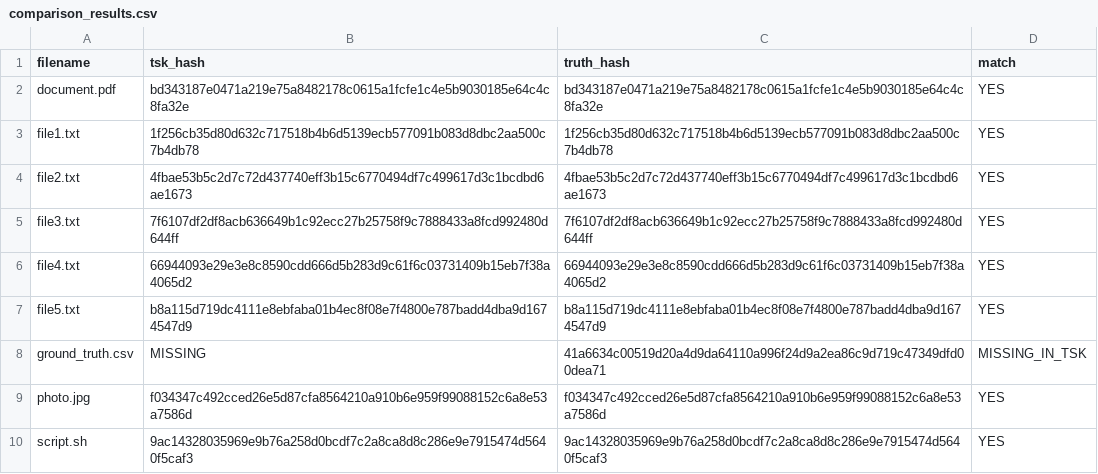
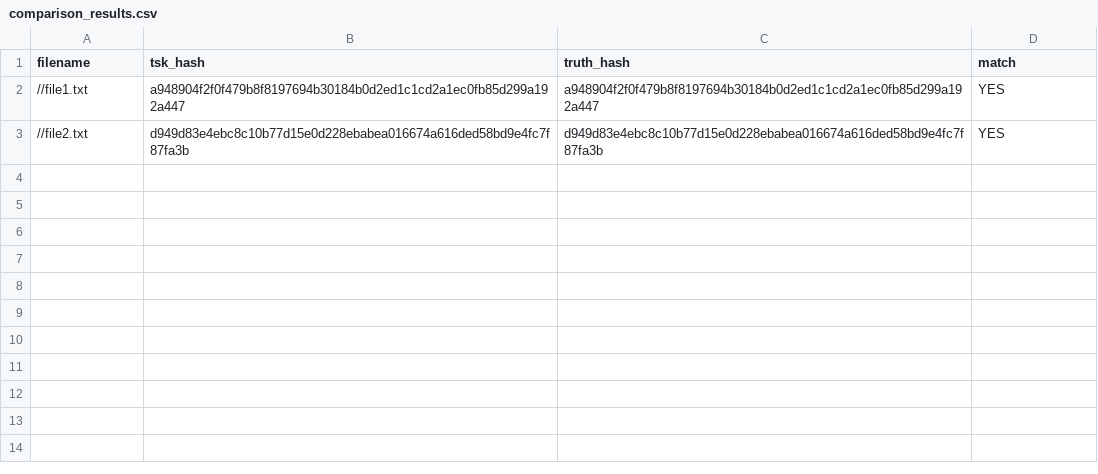
Before and after one commit to deborah-nguefack/tsk-validation-harness, a CSV file: outputs/comparison_results.csv, drawn as a sheet.

Commit message:
Add test image, ground truth, and validation outputs

```diff
--- a/outputs/comparison_results.csv
+++ b/outputs/comparison_results.csv
@@ -1,10 +1,3 @@
 filename,tsk_hash,truth_hash,match
-document.pdf,bd343187e0471a219e75a8482178c0615a1fcfe1c4e5b9030185e64c4c8fa32e,bd343187e0471a219e75a8482178c0615a1fcfe1c4e5b9030185e64c4c8fa32e,YES
-file1.txt,1f256cb35d80d632c717518b4b6d5139ecb577091b083d8dbc2aa500c7b4db78,1f256cb35d80d632c717518b4b6d5139ecb577091b083d8dbc2aa500c7b4db78,YES
-file2.txt,4fbae53b5c2d7c72d437740eff3b15c6770494df7c499617d3c1bcdbd6ae1673,4fbae53b5c2d7c72d437740eff3b15c6770494df7c499617d3c1bcdbd6ae1673,YES
-file3.txt,7f6107df2df8acb636649b1c92ecc27b25758f9c7888433a8fcd992480d644ff,7f6107df2df8acb636649b1c92ecc27b25758f9c7888433a8fcd992480d644ff,YES
-file4.txt,66944093e29e3e8c8590cdd666d5b283d9c61f6c03731409b15eb7f38a4065d2,66944093e29e3e8c8590cdd666d5b283d9c61f6c03731409b15eb7f38a4065d2,YES
-file5.txt,b8a115d719dc4111e8ebfaba01b4ec8f08e7f4800e787badd4dba9d1674547d9,b8a115d719dc4111e8ebfaba01b4ec8f08e7f4800e787badd4dba9d1674547d9,YES
-ground_truth.csv,MISSING,41a6634c00519d20a4d9da64110a996f24d9a2ea86c9d719c47349dfd00dea71,MISSING_IN_TSK
-photo.jpg,f034347c492cced26e5d87cfa8564210a910b6e959f99088152c6a8e53a7586d,f034347c492cced26e5d87cfa8564210a910b6e959f99088152c6a8e53a7586d,YES
-script.sh,9ac14328035969e9b76a258d0bcdf7c2a8ca8d8c286e9e7915474d5640f5caf3,9ac14328035969e9b76a258d0bcdf7c2a8ca8d8c286e9e7915474d5640f5caf3,YES
+//file1.txt,a948904f2f0f479b8f8197694b30184b0d2ed1c1cd2a1ec0fb85d299a192a447,a948904f2f0f479b8f8197694b30184b0d2ed1c1cd2a1ec0fb85d299a192a447,YES
+//file2.txt,d949d83e4ebc8c10b77d15e0d228ebabea016674a616ded58bd9e4fc7f87fa3b,d949d83e4ebc8c10b77d15e0d228ebabea016674a616ded58bd9e4fc7f87fa3b,YES
```
Also changed, not shown: 2 other files.
